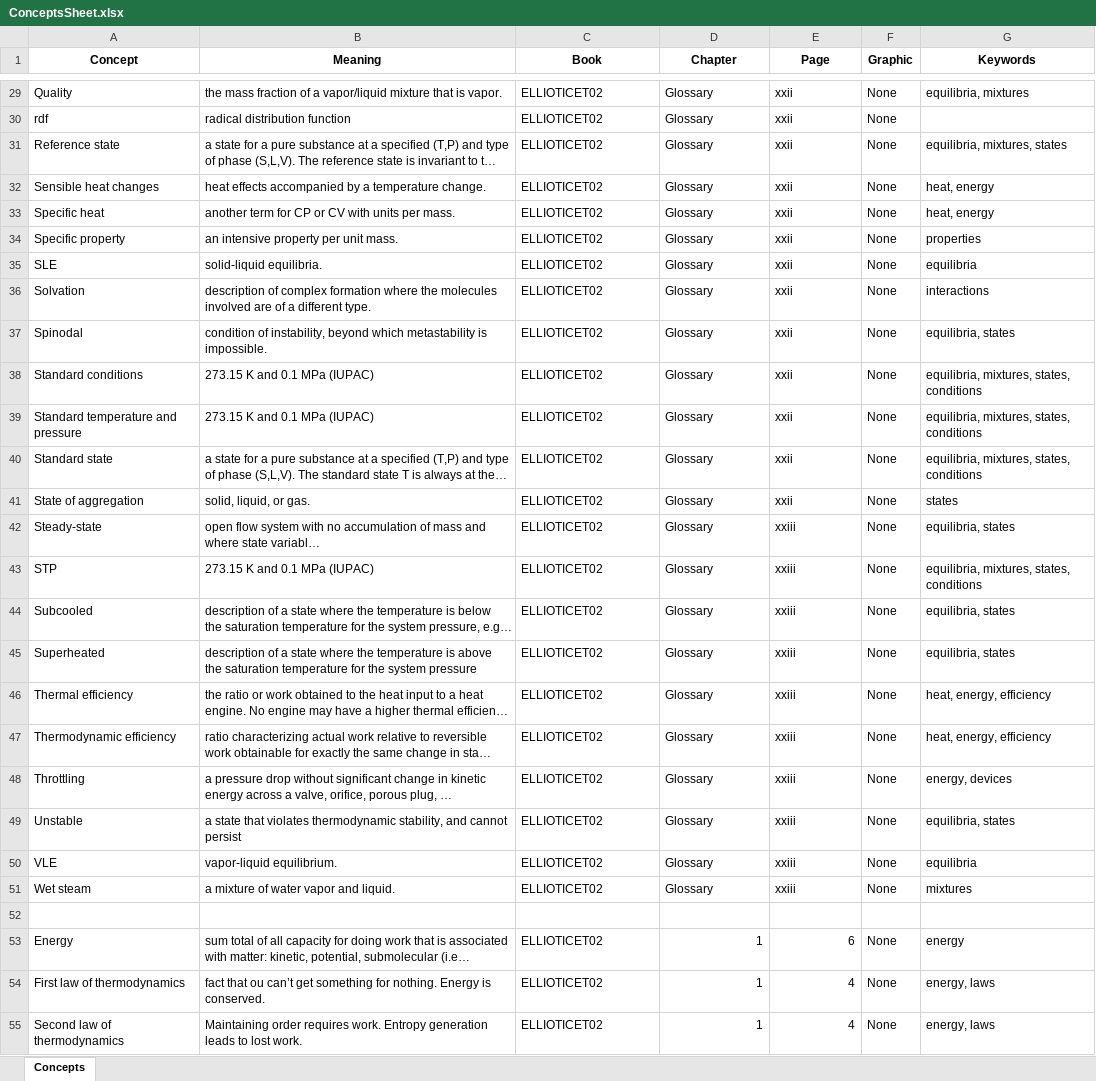
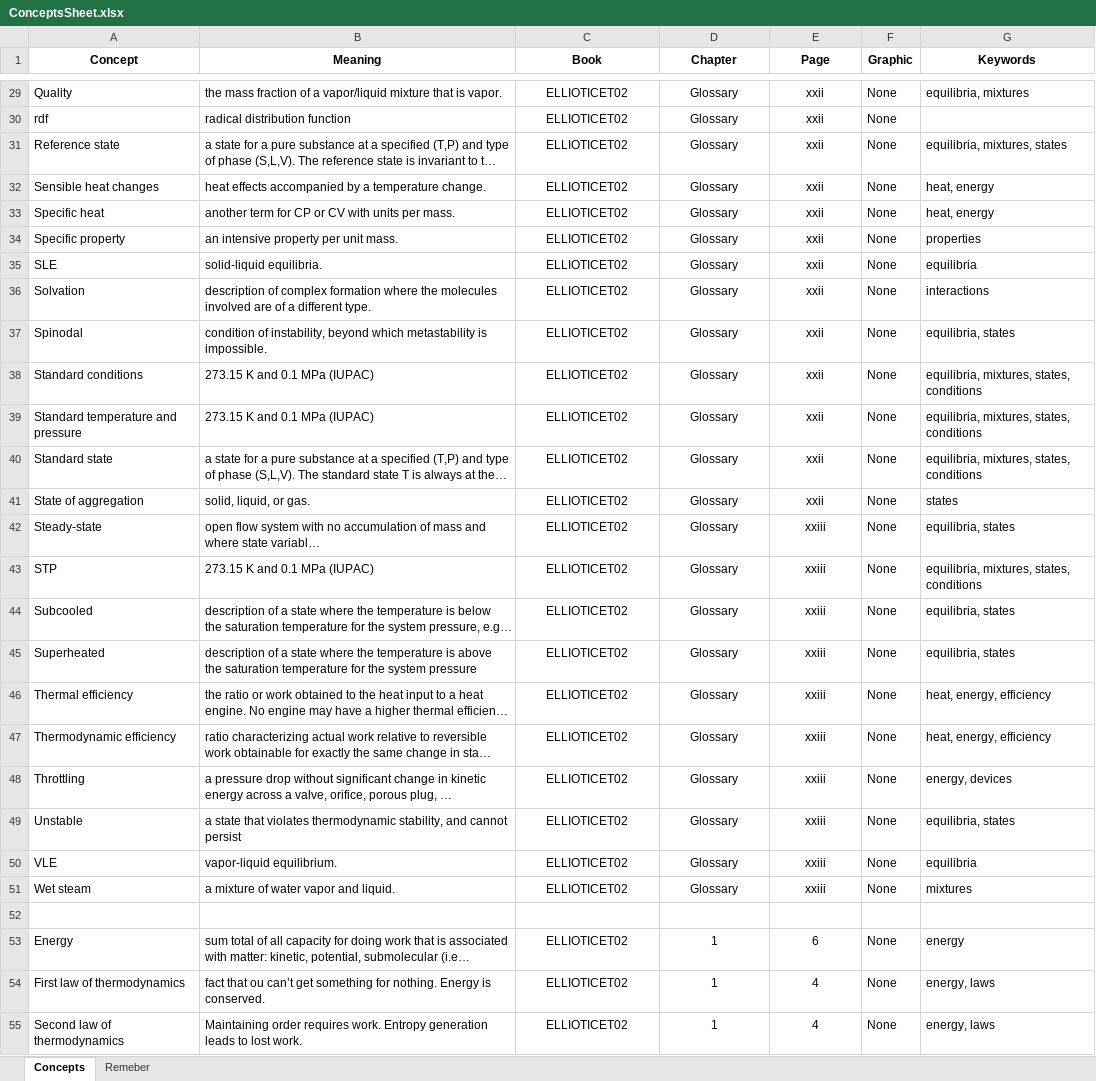
Before and after one commit to JPRovezzi/ThermoPyBook, an Excel workbook: ConceptsSheet.xlsx, sheet Concepts, drawn as a sheet; only a part is shown, gaps mark what is left out; long unchanged cells end in …; values as stored, in another font and other column widths than the file's, no borders; the diff covers the shown part only; the diff names each change by its address in the sheet, - before the commit and + after, or states it on an @@ line.

```diff
--- a/ConceptsSheet.xlsx (sheet Concepts)
+++ b/ConceptsSheet.xlsx (sheet Concepts)
+sheet tab: Remeber
-C29:E51 alignment: left
+C29:E51 alignment: center
-C53:C55 alignment: left
+C53:C55 alignment: center
-D53:E55 alignment: right
+D53:E55 alignment: center
```
Also changed, not shown: 6 added rows and cell formats elsewhere in this sheet.
